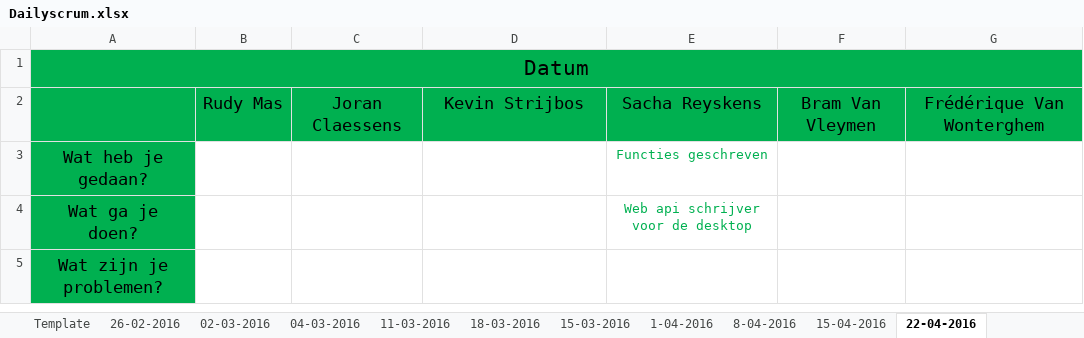
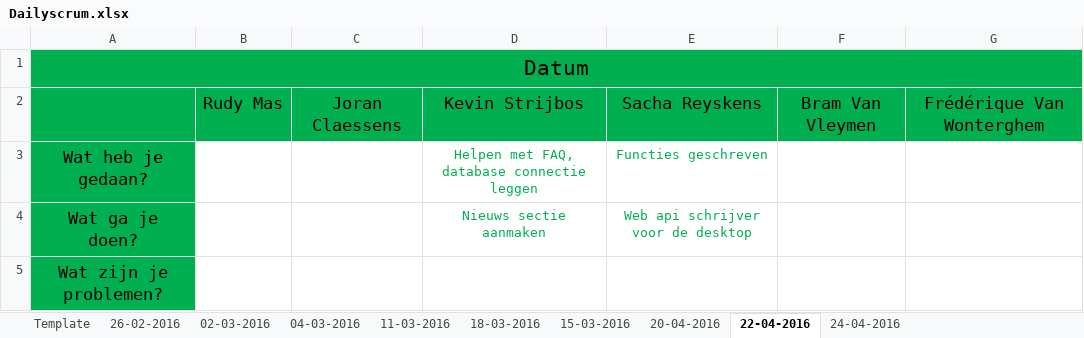
Before and after one commit to pxlit-projects/AppDev05_2016, an Excel workbook: scrum/Dailyscrum.xlsx, sheet 22-04-2016, drawn as a sheet; values as stored, in another font and other column widths than the file's, no borders; the diff names each change by its address in the sheet, - before the commit and + after, or states it on an @@ line.

```diff
--- a/scrum/Dailyscrum.xlsx (sheet 22-04-2016)
+++ b/scrum/Dailyscrum.xlsx (sheet 22-04-2016)
-sheet tab: 15-04-2016
+sheet tab: 20-04-2016
-sheet tab: 1-04-2016
-sheet tab: 8-04-2016
+sheet tab: 24-04-2016
-D3: (empty)
+D3: Helpen met FAQ, database connectie leggen
-D4: (empty)
+D4: Nieuws sectie aanmaken
```
Also changed, not shown: sheet 20-04-2016, sheet 18-03-2016.
